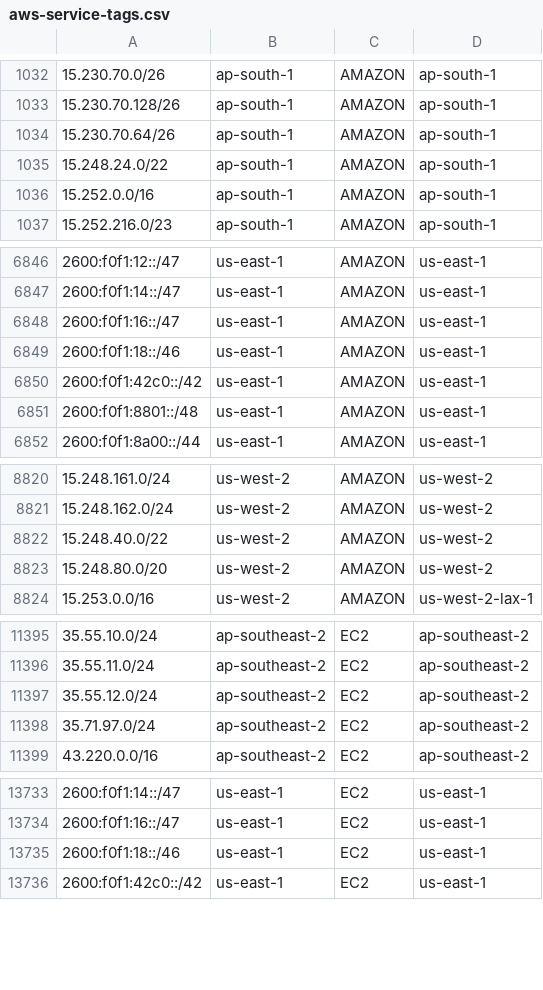
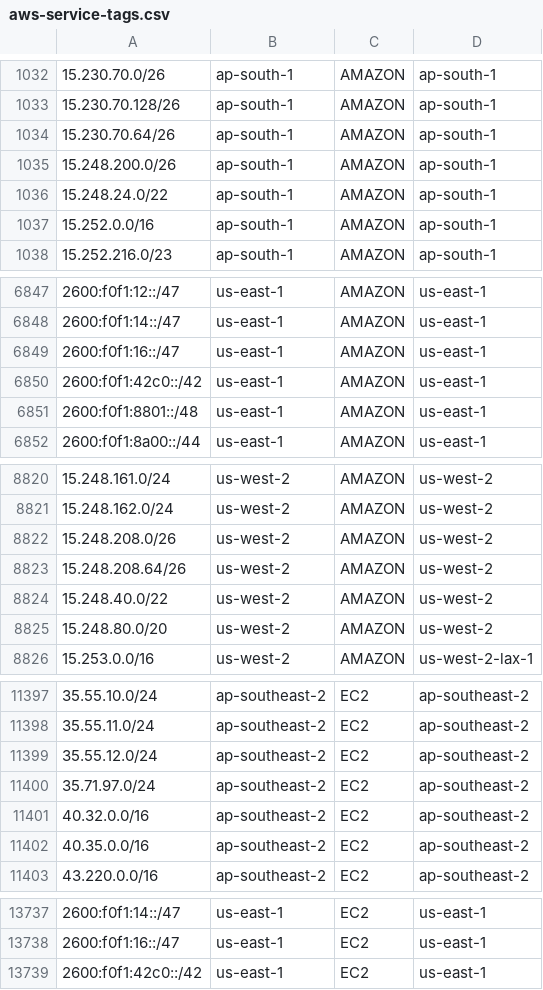
Before and after one commit to KustoKing/known-ip-addresses, a CSV file: cloud-ip-ranges/aws-service-tags.csv, drawn as a sheet; only a part is shown, gaps mark what is left out.

```diff
--- a/cloud-ip-ranges/aws-service-tags.csv
+++ b/cloud-ip-ranges/aws-service-tags.csv
@@ -1034,2 +1034,3 @@
 "15.230.70.64/26","ap-south-1","AMAZON","ap-south-1"
+"15.248.200.0/26","ap-south-1","AMAZON","ap-south-1"
 "15.248.24.0/22","ap-south-1","AMAZON","ap-south-1"
@@ -6848,3 +6849,2 @@
 "2600:f0f1:16::/47","us-east-1","AMAZON","us-east-1"
-"2600:f0f1:18::/46","us-east-1","AMAZON","us-east-1"
 "2600:f0f1:42c0::/42","us-east-1","AMAZON","us-east-1"
@@ -8821,2 +8821,4 @@
 "15.248.162.0/24","us-west-2","AMAZON","us-west-2"
+"15.248.208.0/26","us-west-2","AMAZON","us-west-2"
+"15.248.208.64/26","us-west-2","AMAZON","us-west-2"
 "15.248.40.0/22","us-west-2","AMAZON","us-west-2"
@@ -11398,2 +11400,4 @@
 "35.71.97.0/24","ap-southeast-2","EC2","ap-southeast-2"
+"40.32.0.0/16","ap-southeast-2","EC2","ap-southeast-2"
+"40.35.0.0/16","ap-southeast-2","EC2","ap-southeast-2"
 "43.220.0.0/16","ap-southeast-2","EC2","ap-southeast-2"
@@ -13734,3 +13738,2 @@
 "2600:f0f1:16::/47","us-east-1","EC2","us-east-1"
-"2600:f0f1:18::/46","us-east-1","EC2","us-east-1"
 "2600:f0f1:42c0::/42","us-east-1","EC2","us-east-1"
```
